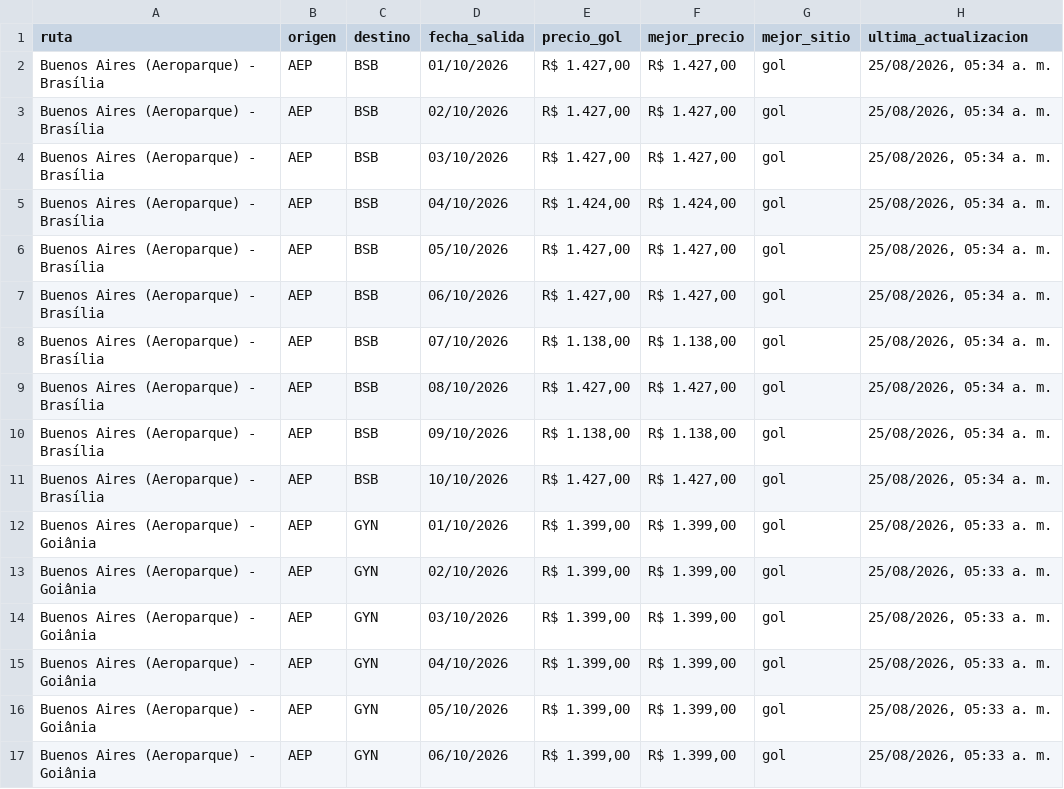
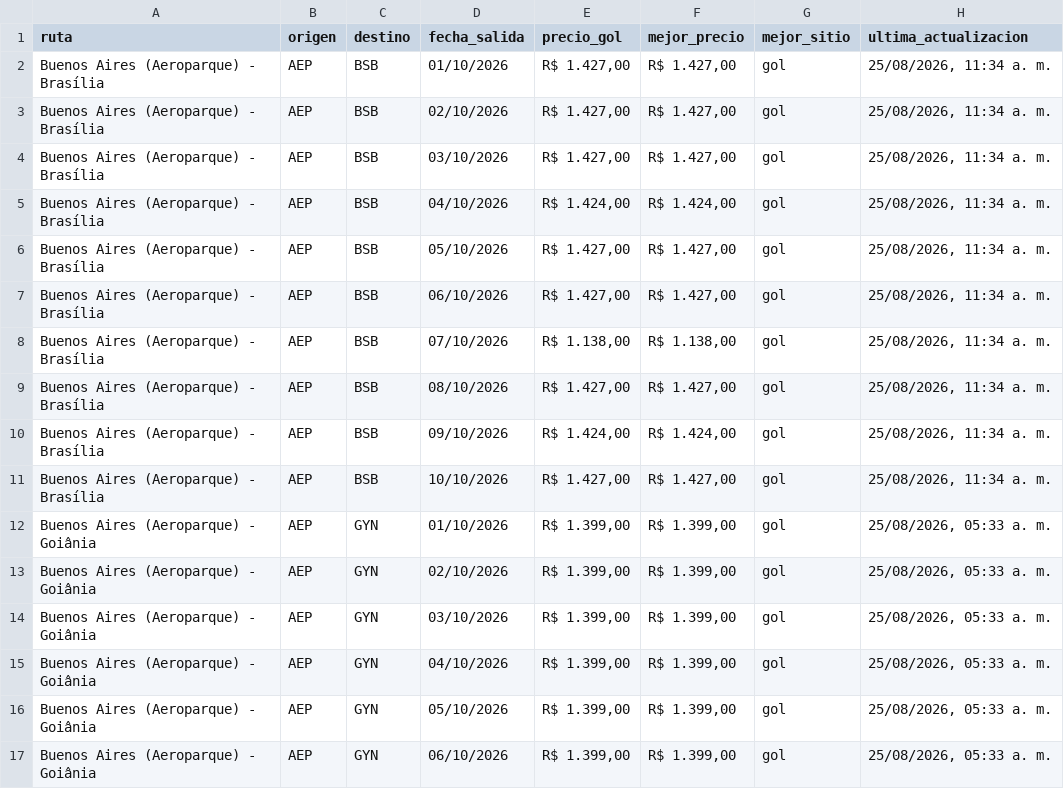
Before and after one commit to PabloNicolasAcevedo/vuelos-tracker, a CSV file: data/resumen-pablo.csv, drawn as a sheet; only a part is shown; the diff covers the shown part only.

```diff
--- a/data/resumen-pablo.csv
+++ b/data/resumen-pablo.csv
@@ -1,12 +1,12 @@
 ruta,origen,destino,fecha_salida,precio_gol,mejor_precio,mejor_sitio,ultima_actualizacion
-Buenos Aires (Aeroparque) - Brasília,AEP,BSB,01/10/2026,"R$ 1.427,00","R$ 1.427,00",gol,"25/08/2026, 05:34 a. m."
-Buenos Aires (Aeroparque) - Brasília,AEP,BSB,02/10/2026,"R$ 1.427,00","R$ 1.427,00",gol,"25/08/2026, 05:34 a. m."
-Buenos Aires (Aeroparque) - Brasília,AEP,BSB,03/10/2026,"R$ 1.427,00","R$ 1.427,00",gol,"25/08/2026, 05:34 a. m."
-Buenos Aires (Aeroparque) - Brasília,AEP,BSB,04/10/2026,"R$ 1.424,00","R$ 1.424,00",gol,"25/08/2026, 05:34 a. m."
-Buenos Aires (Aeroparque) - Brasília,AEP,BSB,05/10/2026,"R$ 1.427,00","R$ 1.427,00",gol,"25/08/2026, 05:34 a. m."
-Buenos Aires (Aeroparque) - Brasília,AEP,BSB,06/10/2026,"R$ 1.427,00","R$ 1.427,00",gol,"25/08/2026, 05:34 a. m."
-Buenos Aires (Aeroparque) - Brasília,AEP,BSB,07/10/2026,"R$ 1.138,00","R$ 1.138,00",gol,"25/08/2026, 05:34 a. m."
-Buenos Aires (Aeroparque) - Brasília,AEP,BSB,08/10/2026,"R$ 1.427,00","R$ 1.427,00",gol,"25/08/2026, 05:34 a. m."
-Buenos Aires (Aeroparque) - Brasília,AEP,BSB,09/10/2026,"R$ 1.138,00","R$ 1.138,00",gol,"25/08/2026, 05:34 a. m."
-Buenos Aires (Aeroparque) - Brasília,AEP,BSB,10/10/2026,"R$ 1.427,00","R$ 1.427,00",gol,"25/08/2026, 05:34 a. m."
+Buenos Aires (Aeroparque) - Brasília,AEP,BSB,01/10/2026,"R$ 1.427,00","R$ 1.427,00",gol,"25/08/2026, 11:34 a. m."
+Buenos Aires (Aeroparque) - Brasília,AEP,BSB,02/10/2026,"R$ 1.427,00","R$ 1.427,00",gol,"25/08/2026, 11:34 a. m."
+Buenos Aires (Aeroparque) - Brasília,AEP,BSB,03/10/2026,"R$ 1.427,00","R$ 1.427,00",gol,"25/08/2026, 11:34 a. m."
+Buenos Aires (Aeroparque) - Brasília,AEP,BSB,04/10/2026,"R$ 1.424,00","R$ 1.424,00",gol,"25/08/2026, 11:34 a. m."
+Buenos Aires (Aeroparque) - Brasília,AEP,BSB,05/10/2026,"R$ 1.427,00","R$ 1.427,00",gol,"25/08/2026, 11:34 a. m."
+Buenos Aires (Aeroparque) - Brasília,AEP,BSB,06/10/2026,"R$ 1.427,00","R$ 1.427,00",gol,"25/08/2026, 11:34 a. m."
+Buenos Aires (Aeroparque) - Brasília,AEP,BSB,07/10/2026,"R$ 1.138,00","R$ 1.138,00",gol,"25/08/2026, 11:34 a. m."
+Buenos Aires (Aeroparque) - Brasília,AEP,BSB,08/10/2026,"R$ 1.427,00","R$ 1.427,00",gol,"25/08/2026, 11:34 a. m."
+Buenos Aires (Aeroparque) - Brasília,AEP,BSB,09/10/2026,"R$ 1.424,00","R$ 1.424,00",gol,"25/08/2026, 11:34 a. m."
+Buenos Aires (Aeroparque) - Brasília,AEP,BSB,10/10/2026,"R$ 1.427,00","R$ 1.427,00",gol,"25/08/2026, 11:34 a. m."
 Buenos Aires (Aeroparque) - Goiânia,AEP,GYN,01/10/2026,"R$ 1.399,00","R$ 1.399,00",gol,"25/08/2026, 05:33 a. m."
```
Also changed, not shown: 20 edited cells elsewhere in this file, data/resumen-david.csv, 13 other files.
